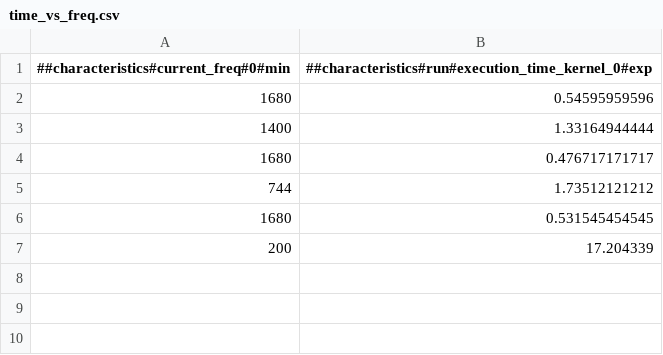
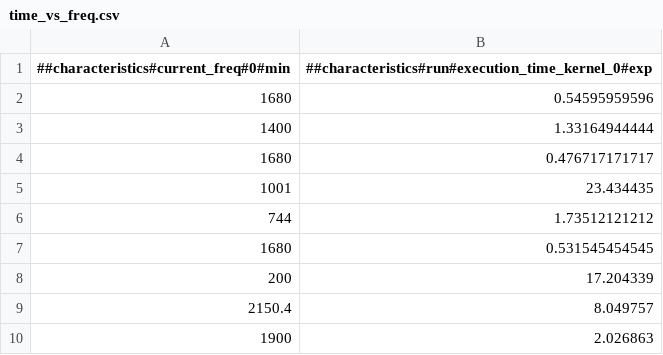
Before and after one commit to ctuning/reproduce-pamela-project, a CSV file: graph/pamela-slambench-aggregated/time_vs_freq.csv, drawn as a sheet.

```diff
--- a/graph/pamela-slambench-aggregated/time_vs_freq.csv
+++ b/graph/pamela-slambench-aggregated/time_vs_freq.csv
@@ -4,2 +4,3 @@
 1680;0.476717171717
+1001;23.434435
 744;1.73512121212
@@ -7 +8,3 @@
 200;17.204339
+2150.4;8.049757
+1900;2.026863
```
Also changed, not shown: graph/pamela-slambench-aggregated/histogram.csv, 6 other files.
